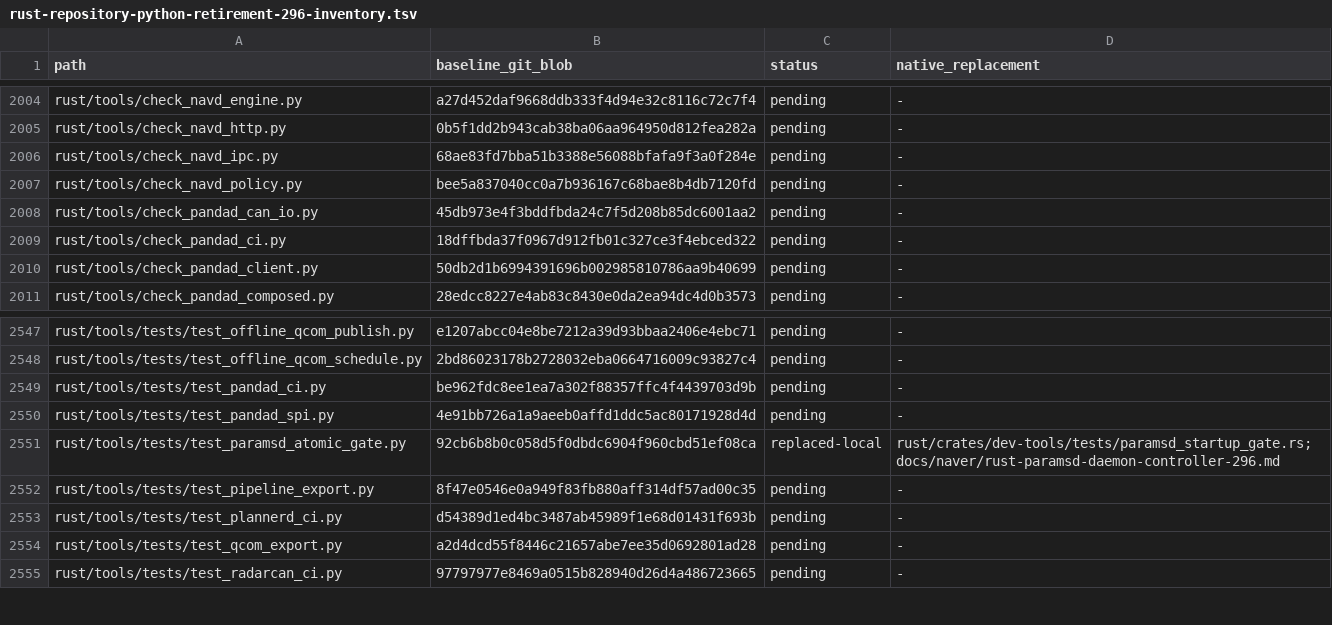
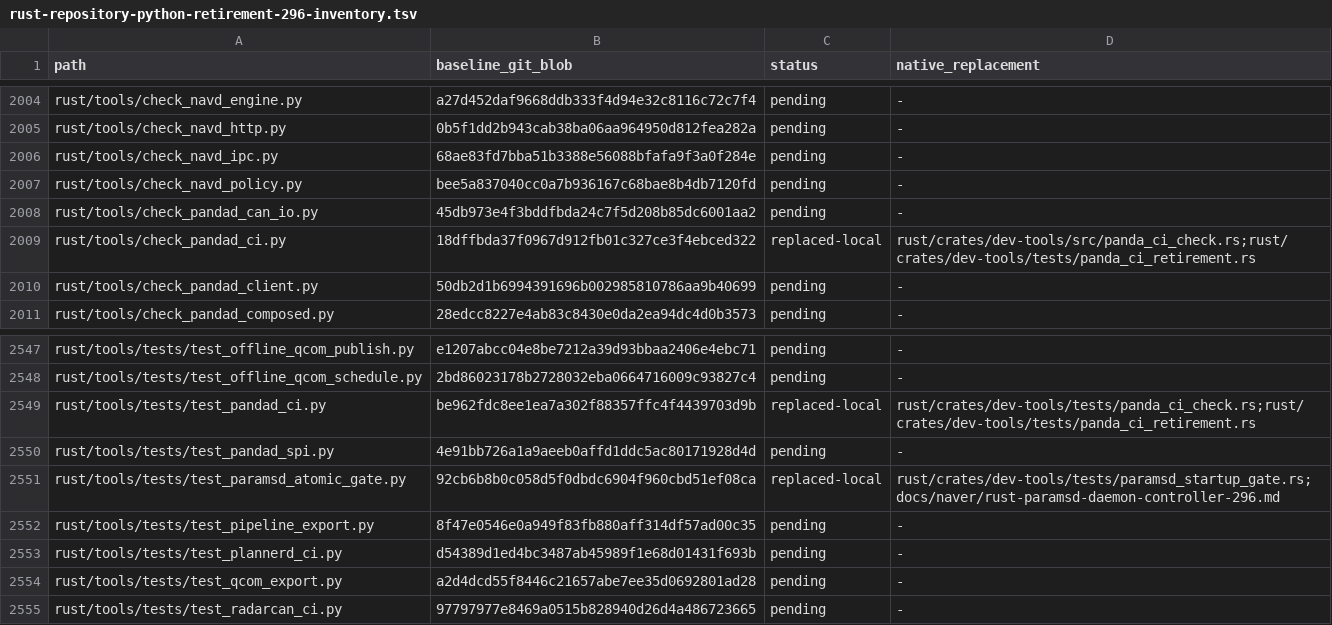
Before and after one commit to bin9208/openpilot-rust, a TSV file: docs/naver/rust-repository-python-retirement-296-inventory.tsv, drawn as a sheet; only a part is shown, gaps mark what is left out.

Commit message:
feat(dev-tools): retire Panda Python orchestration behind native full-phase gates

```diff
--- a/docs/naver/rust-repository-python-retirement-296-inventory.tsv
+++ b/docs/naver/rust-repository-python-retirement-296-inventory.tsv
@@ -2008,3 +2008,3 @@ rust/tools/check_navd_policy.py	bee5a837040cc0a7b936167c68bae8b4db7120fd	pending
 rust/tools/check_pandad_can_io.py	45db973e4f3bddfbda24c7f5d208b85dc6001aa2	pending	-
-rust/tools/check_pandad_ci.py	18dffbda37f0967d912fb01c327ce3f4ebced322	pending	-
+rust/tools/check_pandad_ci.py	18dffbda37f0967d912fb01c327ce3f4ebced322	replaced-local	rust/crates/dev-tools/src/panda_ci_check.rs;rust/crates/dev-tools/tests/panda_ci_retirement.rs
 rust/tools/check_pandad_client.py	50db2d1b6994391696b002985810786aa9b40699	pending	-
@@ -2548,3 +2548,3 @@ rust/tools/tests/test_offline_qcom_publish.py	e1207abcc04e8be7212a39d93bbaa2406e
 rust/tools/tests/test_offline_qcom_schedule.py	2bd86023178b2728032eba0664716009c93827c4	pending	-
-rust/tools/tests/test_pandad_ci.py	be962fdc8ee1ea7a302f88357ffc4f4439703d9b	pending	-
+rust/tools/tests/test_pandad_ci.py	be962fdc8ee1ea7a302f88357ffc4f4439703d9b	replaced-local	rust/crates/dev-tools/tests/panda_ci_check.rs;rust/crates/dev-tools/tests/panda_ci_retirement.rs
 rust/tools/tests/test_pandad_spi.py	4e91bb726a1a9aeeb0affd1ddc5ac80171928d4d	pending	-
```
Also changed, not shown: 9 other files.
